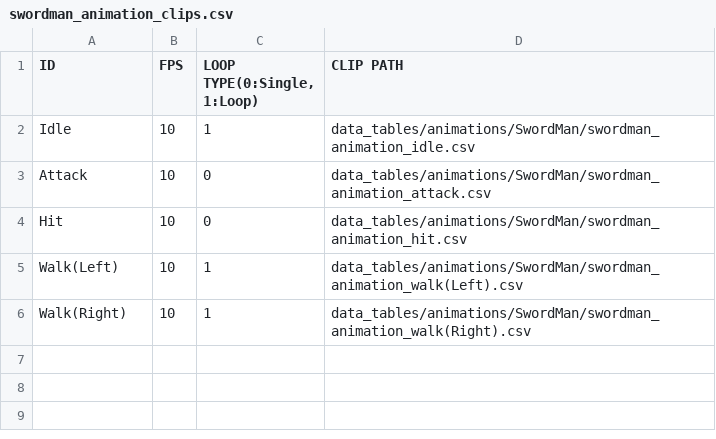
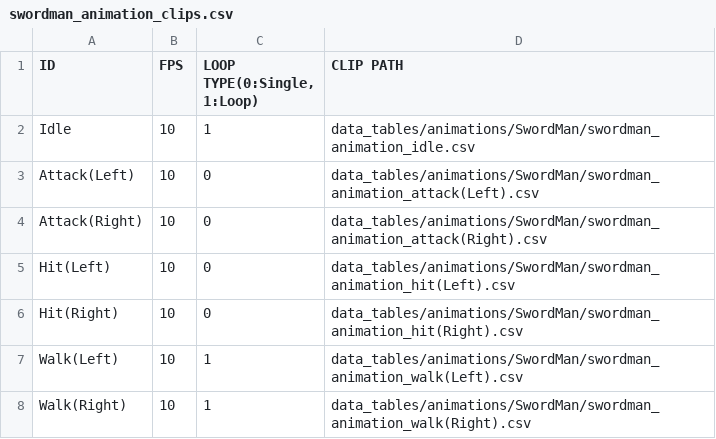
Before and after one commit to J-push/KGA35_TEAM5_SKUL, a CSV file: Skul-bin/data_tables/animations/SwordMan/swordman_animation_clips.csv, drawn as a sheet.

Commit message:
[Create SwordMan Hit Action And Create SwordMans(5), And Death]
소드맨 공격 받았을 때의 액션과 소드맨 여러 객체(5), 소드맨 죽음 처리

```diff
--- a/Skul-bin/data_tables/animations/SwordMan/swordman_animation_clips.csv
+++ b/Skul-bin/data_tables/animations/SwordMan/swordman_animation_clips.csv
@@ -2,4 +2,6 @@ ID,FPS,"LOOP TYPE(0:Single, 1:Loop)",CLIP PATH
 Idle,10,1,data_tables/animations/SwordMan/swordman_animation_idle.csv
-Attack,10,0,data_tables/animations/SwordMan/swordman_animation_attack.csv
-Hit,10,0,data_tables/animations/SwordMan/swordman_animation_hit.csv
+Attack(Left),10,0,data_tables/animations/SwordMan/swordman_animation_attack(Left).csv
+Attack(Right),10,0,data_tables/animations/SwordMan/swordman_animation_attack(Right).csv
+Hit(Left),10,0,data_tables/animations/SwordMan/swordman_animation_hit(Left).csv
+Hit(Right),10,0,data_tables/animations/SwordMan/swordman_animation_hit(Right).csv
 Walk(Left),10,1,data_tables/animations/SwordMan/swordman_animation_walk(Left).csv
```
Also changed, not shown: 10 other files.
